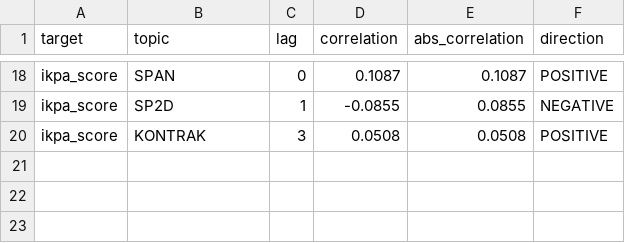
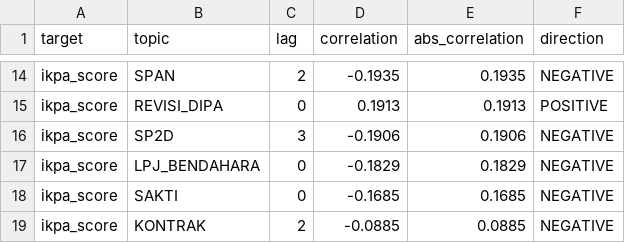
Before and after one commit to ariefkido/fiscal-service-intelligence, a CSV file: data/processed/topic_ikpa_best_lag.csv, drawn as a sheet; only a part is shown, gaps mark what is left out; addresses are those after the commit; the diff covers the shown part only; the diff names each change by its address in the sheet, - before the commit and + after, or states it on an @@ line.

```diff
--- a/data/processed/topic_ikpa_best_lag.csv
+++ b/data/processed/topic_ikpa_best_lag.csv
-C14 (lag): 0
+C14 (lag): 2
-D14 (correlation): 0.1087
+D14 (correlation): -0.1935
-E14 (abs_correlation): 0.1087
+E14 (abs_correlation): 0.1935
-F14 (direction): POSITIVE
+F14 (direction): NEGATIVE
+row 15: ikpa_score | REVISI_DIPA | 0 | 0.1913 | 0.1913 | POSITIVE
-C16 (lag): 1
+C16 (lag): 3
-D16 (correlation): -0.0855
+D16 (correlation): -0.1906
-E16 (abs_correlation): 0.0855
+E16 (abs_correlation): 0.1906
+row 17: ikpa_score | LPJ_BENDAHARA | 0 | -0.1829 | 0.1829 | NEGATIVE
+row 18: ikpa_score | SAKTI | 0 | -0.1685 | 0.1685 | NEGATIVE
-C19 (lag): 3
+C19 (lag): 2
-D19 (correlation): 0.0508
+D19 (correlation): -0.0885
-E19 (abs_correlation): 0.0508
+E19 (abs_correlation): 0.0885
-F19 (direction): POSITIVE
+F19 (direction): NEGATIVE
```
Also changed, not shown: 4 added rows, 8 removed rows and 19 edited cells elsewhere in this file, data/processed/risk_monitor_dataset.csv, data/processed/top10_emerging_latest.csv, 22 other files.
